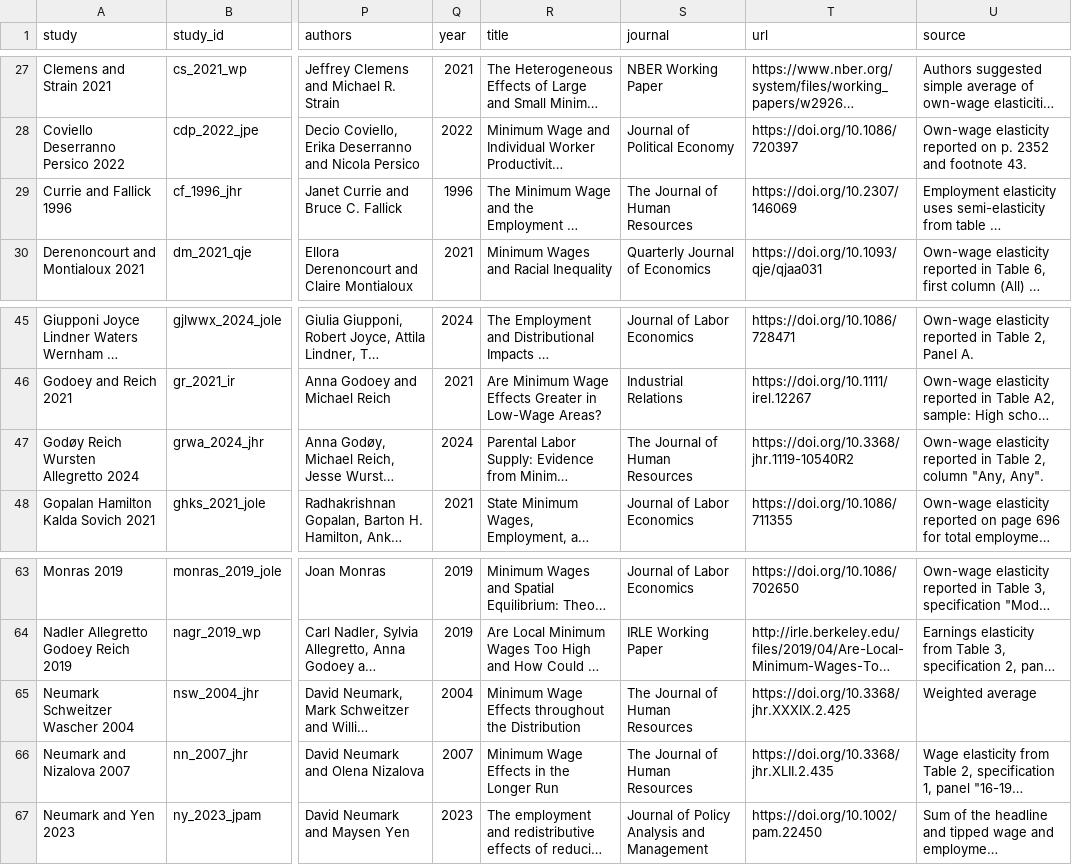
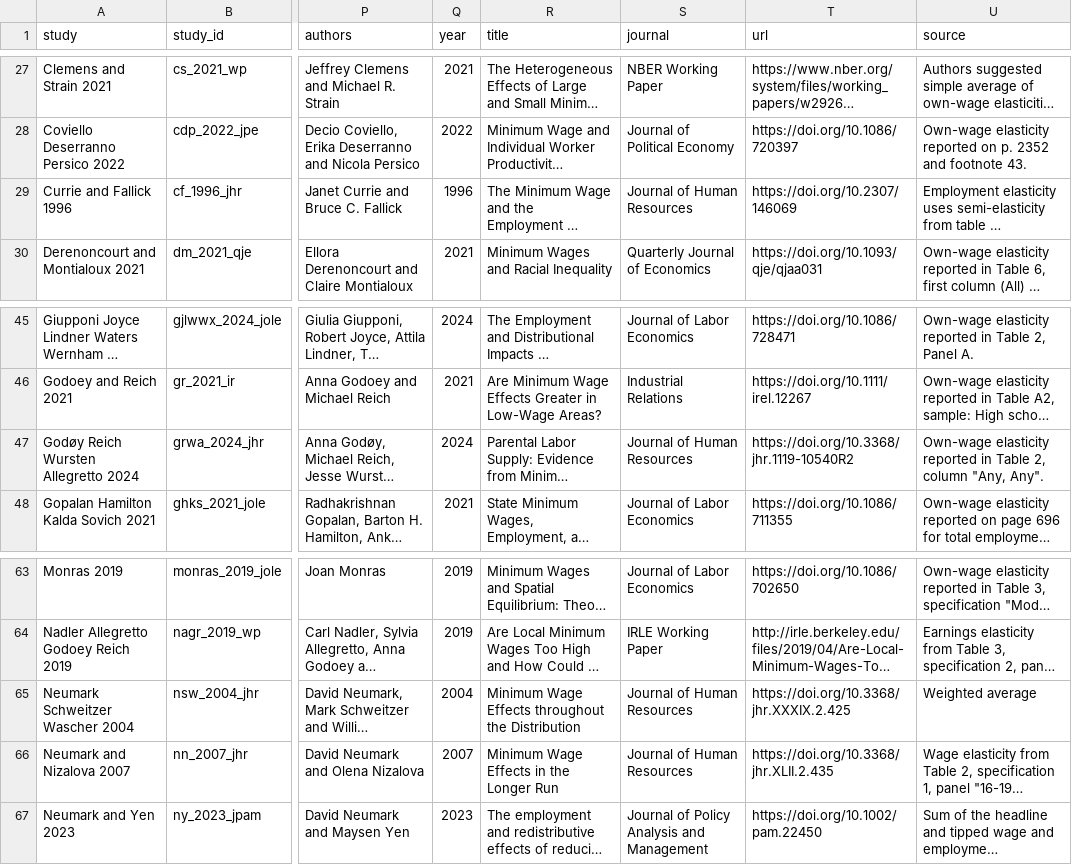
Before and after one commit to Economic/owe, a CSV file: docs/mw_owe_repository.csv, drawn as a sheet; only a part is shown, gaps mark what is left out; long unchanged cells end in …; the diff names each change by its address in the sheet, - before the commit and + after, or states it on an @@ line.

```diff
--- a/docs/mw_owe_repository.csv
+++ b/docs/mw_owe_repository.csv
-S29 (journal): The Journal of Human Resources
+S29 (journal): Journal of Human Resources
-S47 (journal): The Journal of Human Resources
+S47 (journal): Journal of Human Resources
-S65:S66 (journal): The Journal of Human Resources
+S65:S66 (journal): Journal of Human Resources
```
Also changed, not shown: docs/mw_owe_studies.csv, mw_owe_repository.csv, 7 other files.
